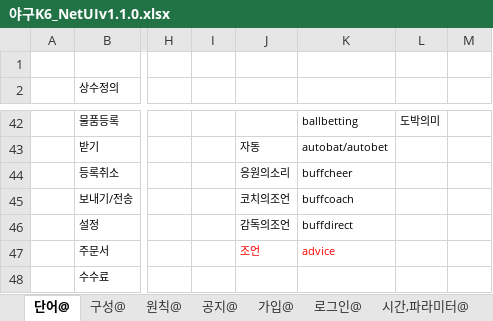
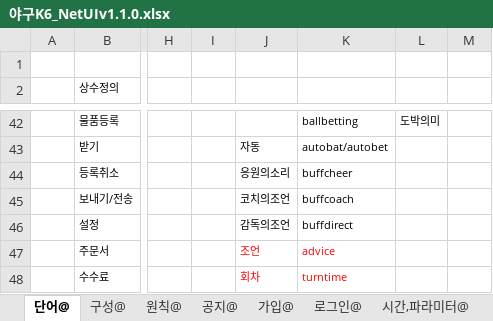
Before and after one commit to kimyoungsun3/MTBaseball, an Excel workbook: 야구K6_NetUIv1.1.0.xlsx, sheet 단어@, drawn as a sheet; only a part is shown, gaps mark what is left out; values as stored, in another font and other column widths than the file's, no borders; the diff names each change by its address in the sheet, - before the commit and + after, or states it on an @@ line.

```diff
--- a/야구K6_NetUIv1.1.0.xlsx (sheet 단어@)
+++ b/야구K6_NetUIv1.1.0.xlsx (sheet 단어@)
-J48: (empty)
+J48: 회차
-K48: (empty)
+K48: turntime
```
Also changed, not shown: sheet 싱글시나리오2, sheet 인벤, sheet 캐쉬, other sheet tabs, charts or pictures, 야구K6_ItemTablev1.0.8.xlsx, 13 other files.
